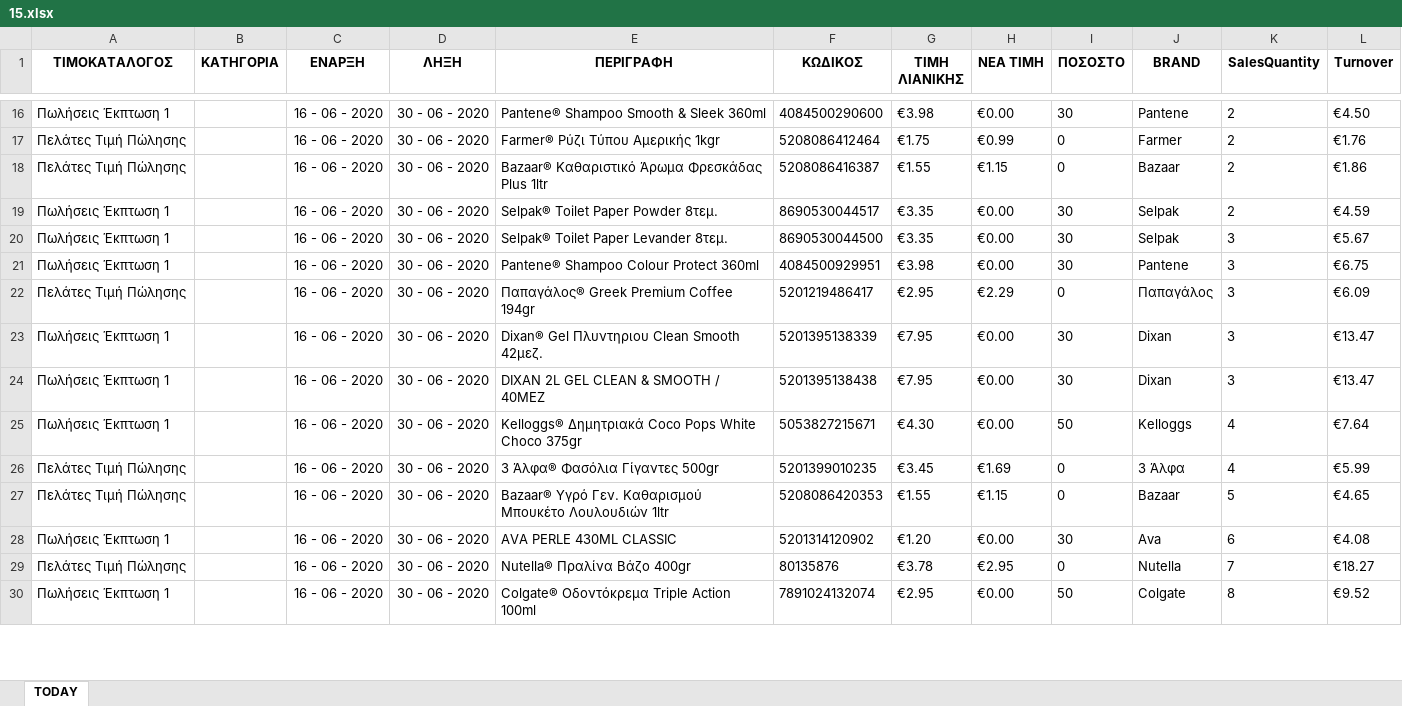
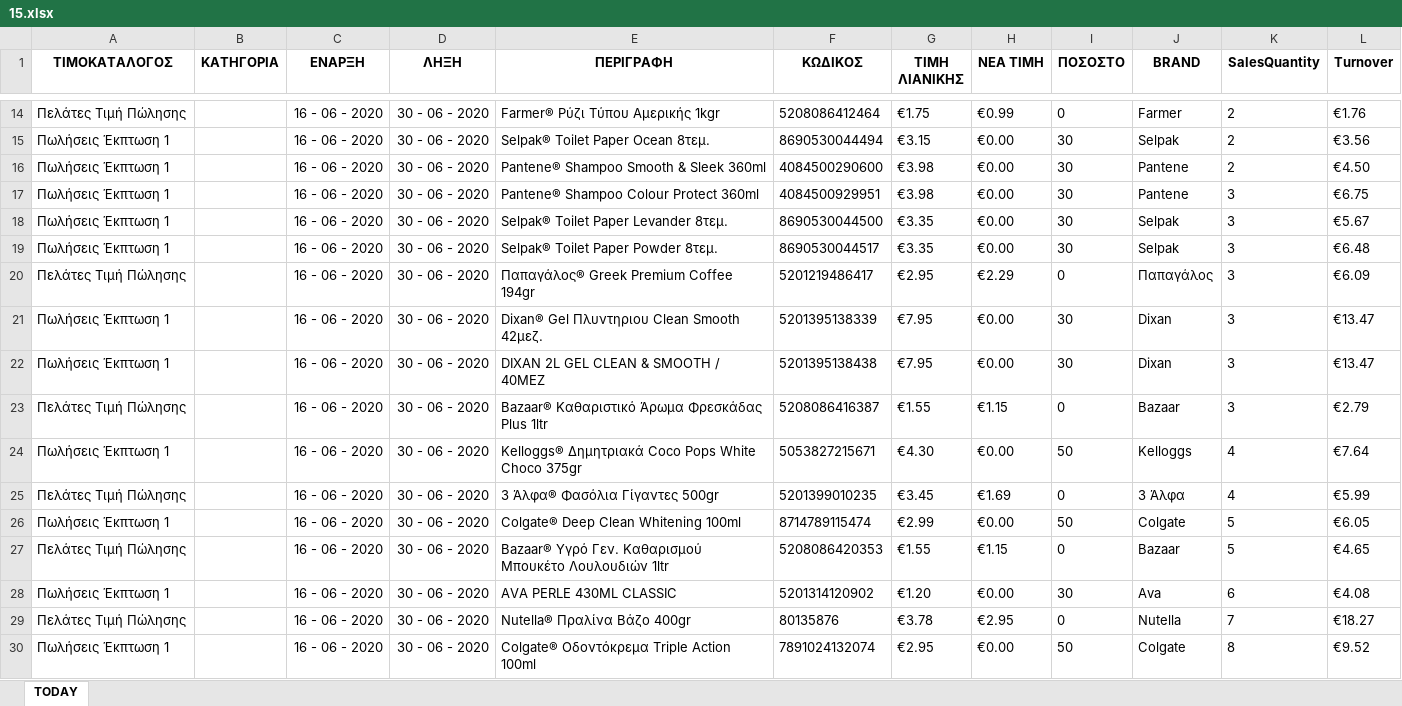
Before and after one commit to gitter-badger/Elounda_Market, an Excel workbook: A_DAILY_ΠΟΡΕΙΑ_ΤΙΜΟΚΑΤΑΛΟΓΟΥ_ΠΩΛΗΣΕΩΝ/excel/15.xlsx, sheet TODAY, drawn as a sheet; only a part is shown, gaps mark what is left out; values as stored, in another font and other column widths than the file's, no borders; conditional formats not drawn; removed rows and columns are numbered as before the commit, all else as after; the diff covers the shown part only; the diff names each change by its address in the sheet, - before the commit and + after, or states it on an @@ line.

```diff
--- a/A_DAILY_ΠΟΡΕΙΑ_ΤΙΜΟΚΑΤΑΛΟΓΟΥ_ΠΩΛΗΣΕΩΝ/excel/15.xlsx (sheet TODAY)
+++ b/A_DAILY_ΠΟΡΕΙΑ_ΤΙΜΟΚΑΤΑΛΟΓΟΥ_ΠΩΛΗΣΕΩΝ/excel/15.xlsx (sheet TODAY)
@@ row 17 moved to row 14: Πελάτες Τιμή Πώλησης @@
+row 15: Πωλήσεις Έκπτωση 1 |  | 16 - 06 - 2020 | 30 - 06 - 2020 | Selpak® Toilet Paper Ocean 8τεμ. | 8690530044494 | €3.15 | €0.00 | 30 | Selpak | 2 | €3.56
-row 18: Πελάτες Τιμή Πώλησης |  | 16 - 06 - 2020 | 30 - 06 - 2020 | Bazaar® Καθαριστικό Άρωμα Φρεσκάδας Plus 1ltr | 5208086416387 | €1.55 | €1.15 | 0 | Bazaar | 2 | €1.86
-E17 (ΠΕΡΙΓΡΑΦΗ): Selpak® Toilet Paper Powder 8τεμ.
+E17 (ΠΕΡΙΓΡΑΦΗ): Pantene® Shampoo Colour Protect 360ml
-F17 (ΚΩΔΙΚΟΣ): 8690530044517
+F17 (ΚΩΔΙΚΟΣ): 4084500929951
-G17 (ΤΙΜΗ ΛΙΑΝΙΚΗΣ): €3.35
+G17 (ΤΙΜΗ ΛΙΑΝΙΚΗΣ): €3.98
-J17 (BRAND): Selpak
+J17 (BRAND): Pantene
-K17 (SalesQuantity): 2
+K17 (SalesQuantity): 3
-L17 (Turnover): €4.59
+L17 (Turnover): €6.75
-E19 (ΠΕΡΙΓΡΑΦΗ): Pantene® Shampoo Colour Protect 360ml
+E19 (ΠΕΡΙΓΡΑΦΗ): Selpak® Toilet Paper Powder 8τεμ.
-F19 (ΚΩΔΙΚΟΣ): 4084500929951
+F19 (ΚΩΔΙΚΟΣ): 8690530044517
-G19 (ΤΙΜΗ ΛΙΑΝΙΚΗΣ): €3.98
+G19 (ΤΙΜΗ ΛΙΑΝΙΚΗΣ): €3.35
-J19 (BRAND): Pantene
+J19 (BRAND): Selpak
-L19 (Turnover): €6.75
+L19 (Turnover): €6.48
+row 23: Πελάτες Τιμή Πώλησης |  | 16 - 06 - 2020 | 30 - 06 - 2020 | Bazaar® Καθαριστικό Άρωμα Φρεσκάδας Plus 1ltr | 5208086416387 | €1.55 | €1.15 | 0 | Bazaar | 3 | €2.79
+row 26: Πωλήσεις Έκπτωση 1 |  | 16 - 06 - 2020 | 30 - 06 - 2020 | Colgate® Deep Clean Whitening 100ml | 8714789115474 | €2.99 | €0.00 | 50 | Colgate | 5 | €6.05
```
Also changed, not shown: 3 added rows, 5 removed rows, 2 moved rows and 10 edited cells elsewhere in this sheet, 11 other files.
